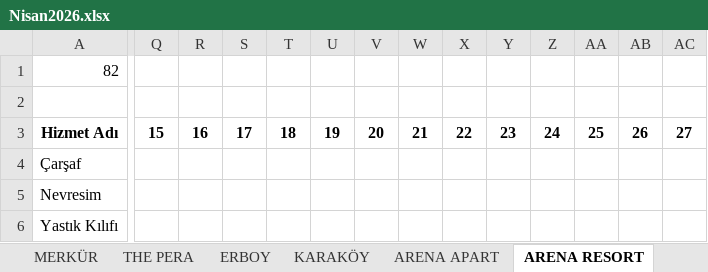
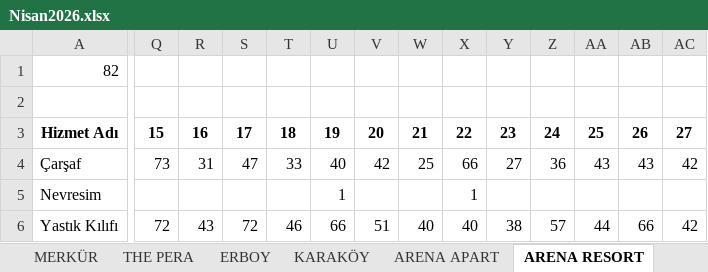
Before and after one commit to hasankokes/laundry, an Excel workbook: Nisan2026.xlsx, sheet ARENA RESORT, drawn as a sheet; only a part is shown, gaps mark what is left out; values as stored, in another font and other column widths than the file's, no borders; charts and pictures and table styles not drawn; the diff covers the shown part only; the diff names each change by its address in the sheet, - before the commit and + after, or states it on an @@ line.

```diff
--- a/Nisan2026.xlsx (sheet ARENA RESORT)
+++ b/Nisan2026.xlsx (sheet ARENA RESORT)
-Q4: (empty)
+Q4: 73
-R4: (empty)
+R4: 31
-S4: (empty)
+S4: 47
-T4: (empty)
+T4: 33
-U4: (empty)
+U4: 40
-V4: (empty)
+V4: 42
-W4: (empty)
+W4: 25
-X4: (empty)
+X4: 66
-Y4: (empty)
+Y4: 27
-Z4: (empty)
+Z4: 36
-AA4: (empty)
+AA4: 43
-AB4: (empty)
+AB4: 43
-AC4: (empty)
+AC4: 42
-U5: (empty)
+U5: 1
-X5: (empty)
+X5: 1
-Q6: (empty)
+Q6: 72
-R6: (empty)
+R6: 43
-S6: (empty)
+S6: 72
-T6: (empty)
+T6: 46
-U6: (empty)
+U6: 66
-V6: (empty)
+V6: 51
-W6: (empty)
+W6: 40
-X6: (empty)
+X6: 40
-Y6: (empty)
+Y6: 38
-Z6: (empty)
+Z6: 57
-AA6: (empty)
+AA6: 44
-AB6: (empty)
+AB6: 66
-AC6: (empty)
+AC6: 42
```
Also changed, not shown: 5 added rows, 5 removed rows and 99 edited cells elsewhere in this sheet, sheet DREAM, sheet THE PERA, sheet MERKÜR, sheet K.SUİT, sheet MARİ, sheet istanbul palaz, 14 more sheets, other sheet tabs, formulas that keep their value, charts or pictures, 9 other files.
